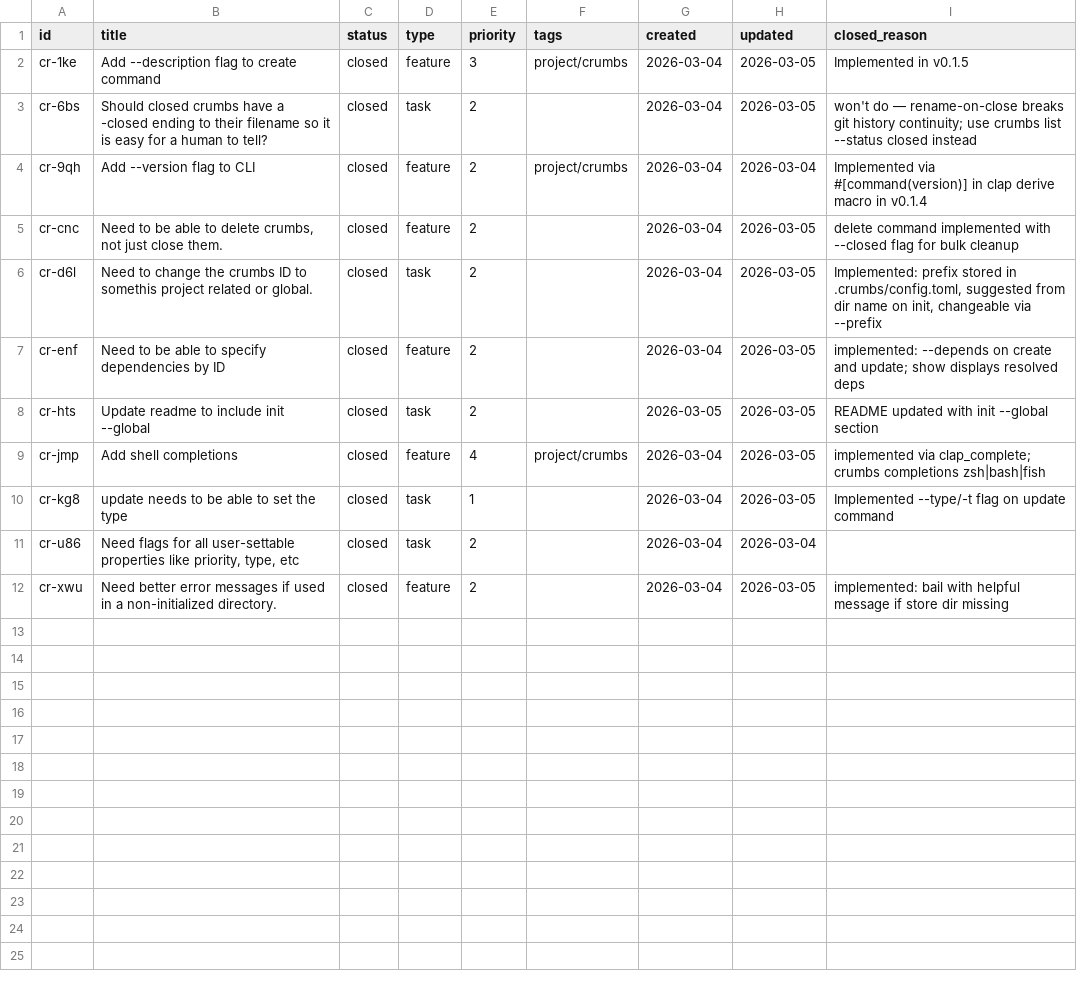
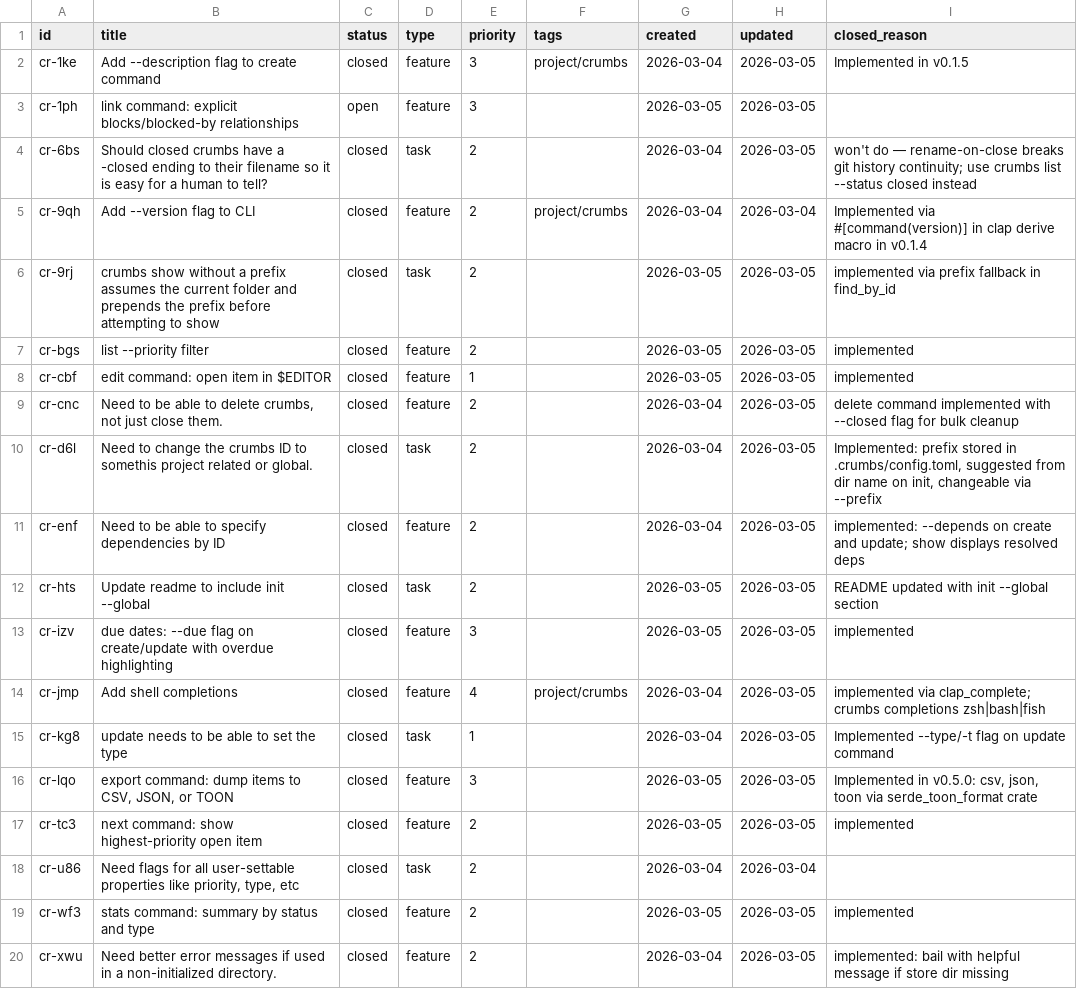
Before and after one commit to evensolberg/crumbs, a CSV file: .crumbs/index.csv, drawn as a sheet.

```diff
--- a/.crumbs/index.csv
+++ b/.crumbs/index.csv
@@ -2,4 +2,8 @@ id,title,status,type,priority,tags,created,updated,closed_reason
 cr-1ke,Add --description flag to create command,closed,feature,3,project/crumbs,2026-03-04,2026-03-05,Implemented in v0.1.5
+cr-1ph,link command: explicit blocks/blocked-by relationships,open,feature,3,,2026-03-05,2026-03-05,
 cr-6bs,Should closed crumbs have a -closed ending to their filename so it is easy for a human to tell?,closed,task,2,,2026-03-04,2026-03-05,won't do — rename-on-close breaks git history continuity; use crumbs list --status closed instead
 cr-9qh,Add --version flag to CLI,closed,feature,2,project/crumbs,2026-03-04,2026-03-04,Implemented via #[command(version)] in clap derive macro in v0.1.4
+cr-9rj,crumbs show without a prefix assumes the current folder and prepends the prefix before attempting to show,closed,task,2,,2026-03-05,2026-03-05,implemented via prefix fallback in find_by_id
+cr-bgs,list --priority filter,closed,feature,2,,2026-03-05,2026-03-05,implemented
+cr-cbf,edit command: open item in $EDITOR,closed,feature,1,,2026-03-05,2026-03-05,implemented
 cr-cnc,"Need to be able to delete crumbs, not just close them.",closed,feature,2,,2026-03-04,2026-03-05,delete command implemented with --closed flag for bulk cleanup
@@ -8,5 +12,9 @@ cr-enf,Need to be able to specify dependencies by ID,closed,feature,2,,2026-03-0
 cr-hts,Update readme to include init --global,closed,task,2,,2026-03-05,2026-03-05,README updated with init --global section
+cr-izv,due dates: --due flag on create/update with overdue highlighting,closed,feature,3,,2026-03-05,2026-03-05,implemented
 cr-jmp,Add shell completions,closed,feature,4,project/crumbs,2026-03-04,2026-03-05,implemented via clap_complete; crumbs completions zsh|bash|fish
 cr-kg8,update needs to be able to set the type,closed,task,1,,2026-03-04,2026-03-05,Implemented --type/-t flag on update command
+cr-lqo,"export command: dump items to CSV, JSON, or TOON",closed,feature,3,,2026-03-05,2026-03-05,"Implemented in v0.5.0: csv, json, toon via serde_toon_format crate"
+cr-tc3,next command: show highest-priority open item,closed,feature,2,,2026-03-05,2026-03-05,implemented
 cr-u86,"Need flags for all user-settable properties like priority, type, etc",closed,task,2,,2026-03-04,2026-03-04,
+cr-wf3,stats command: summary by status and type,closed,feature,2,,2026-03-05,2026-03-05,implemented
 cr-xwu,Need better error messages if used in a non-initialized directory.,closed,feature,2,,2026-03-04,2026-03-05,implemented: bail with helpful message if store dir missing
```
Also changed, not shown: 14 other files.
